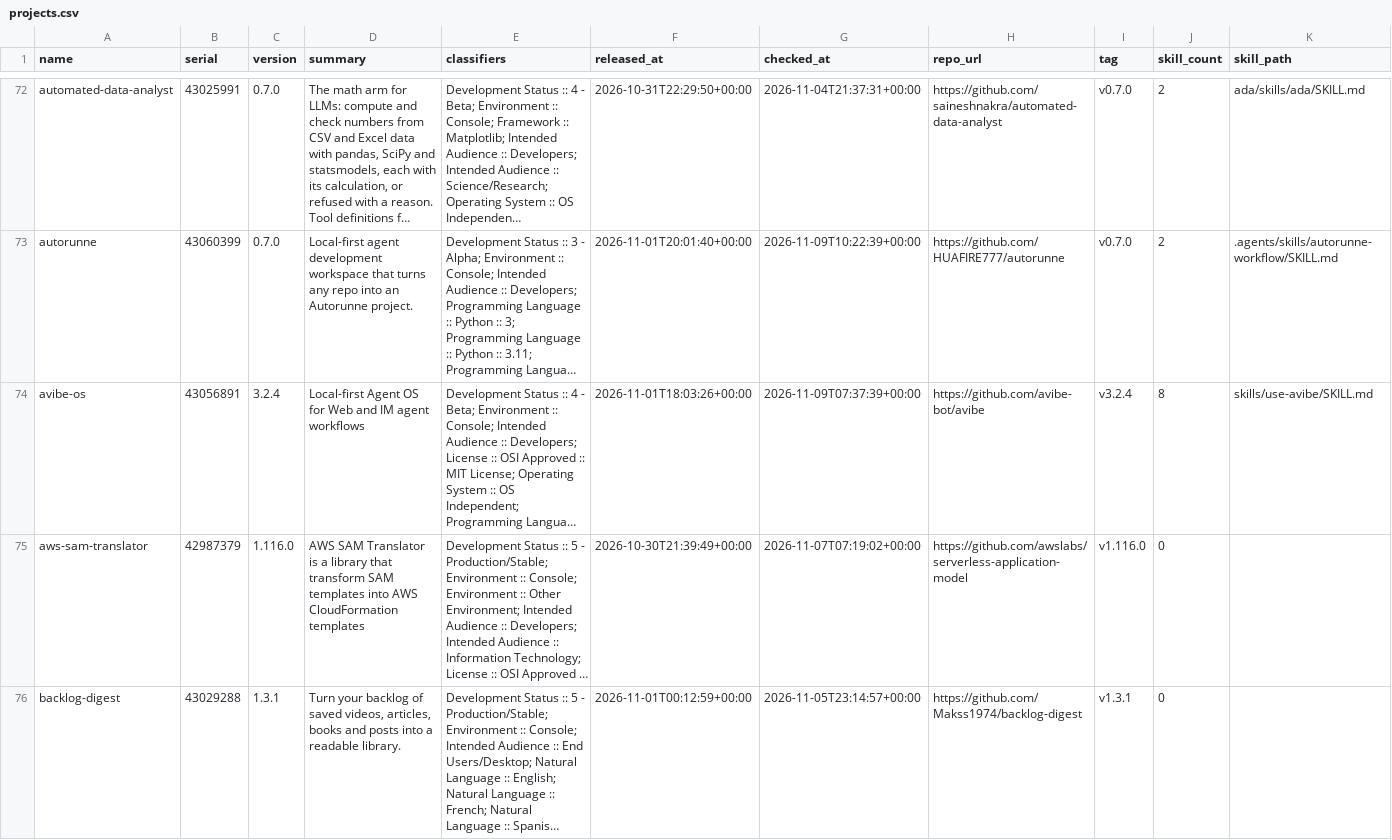
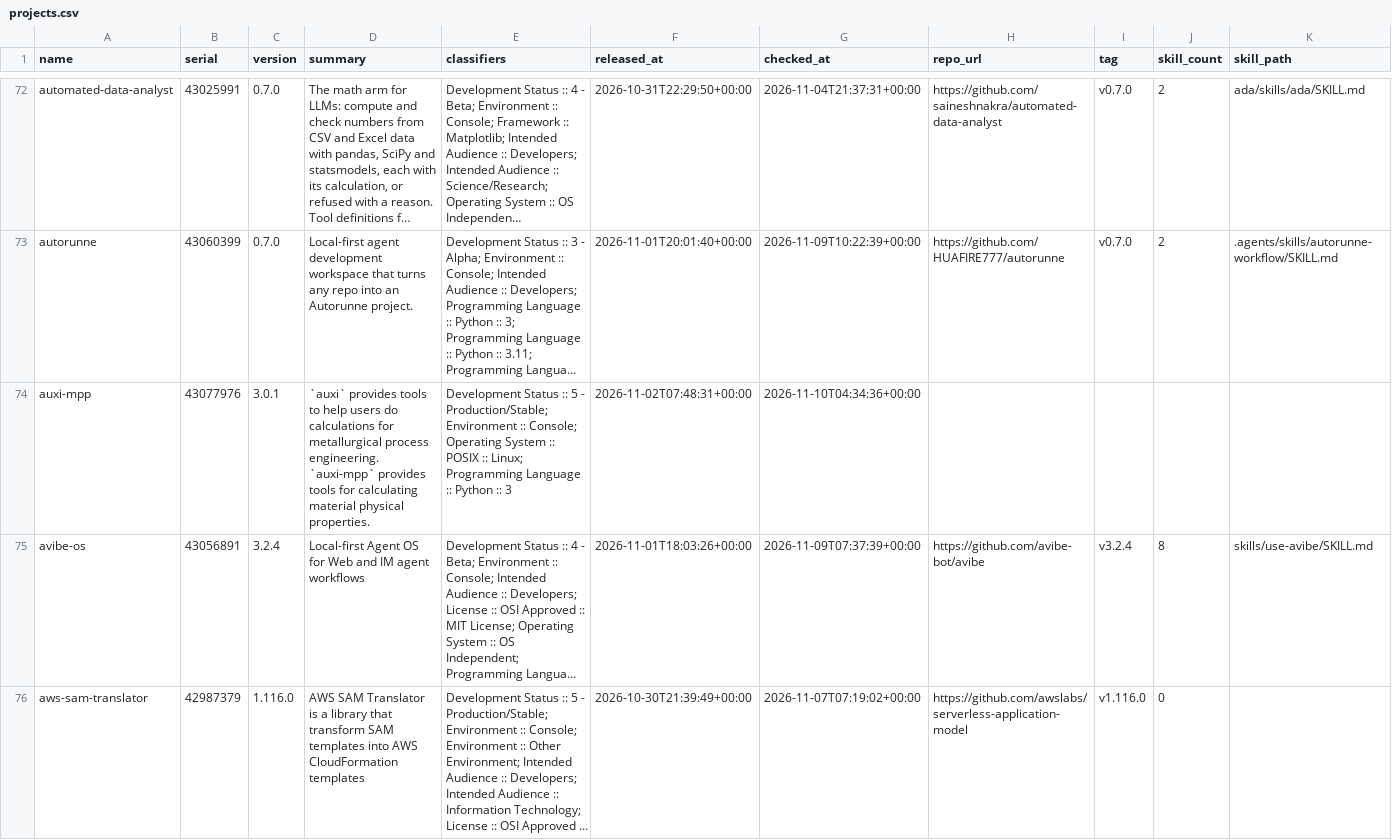
Before and after one commit to east-van-ai/yavapy-data, a CSV file: projects.csv, drawn as a sheet; only a part is shown, gaps mark what is left out; the shorter side is filled out with more unchanged rows; long unchanged cells end in …; rows hold the shown columns only; the diff names each change by its address in the sheet, - before the commit and + after, or states it on an @@ line.

Commit message:
chore: catchup 20 projects, 1 candidates, 0 with skills, mark 43077998

```diff
--- a/projects.csv
+++ b/projects.csv
+row 74: auxi-mpp | 43077976 | 3.0.1 | `auxi` provides tools to help users do calculations for metallurgical process engineering. `auxi-mpp` provides tools for calculating material physical properties. | Development Status :: 5 - Production/Stable; Environment :: Console; Operating System :: POSIX :: Linux; Programming Language :: Python :: 3 | 2026-11-02T07:48:31+00:00 | 2026-11-10T04:34:36+00:00
```
Also changed, not shown: 2 other files.
